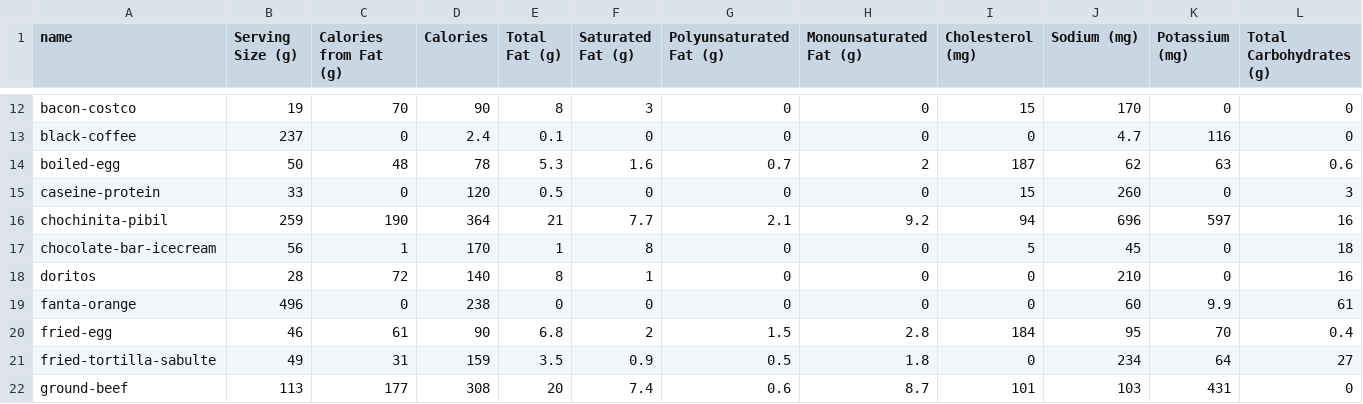
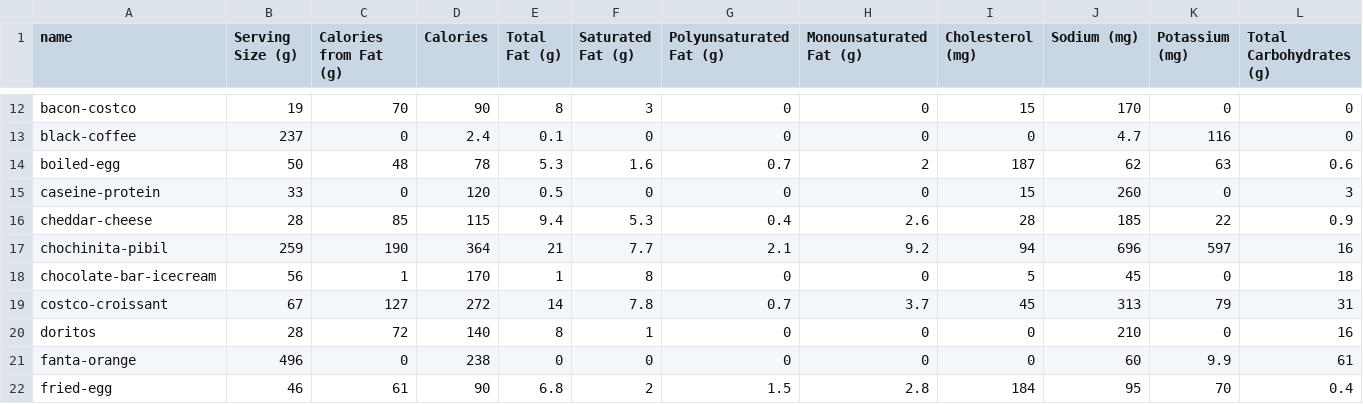
Before and after one commit to dereckdemezquita/weight-tracking, a CSV file: parsed-food-data.csv, drawn as a sheet; only a part is shown, gaps mark what is left out; the shorter side is filled out with more unchanged rows; rows hold the shown columns only; the diff names each change by its address in the sheet, - before the commit and + after, or states it on an @@ line.

```diff
--- a/parsed-food-data.csv
+++ b/parsed-food-data.csv
+row 16: cheddar-cheese | 28 | 85 | 115 | 9.4 | 5.3 | 0.4 | 2.6 | 28 | 185 | 22 | 0.9
+row 19: costco-croissant | 67 | 127 | 272 | 14 | 7.8 | 0.7 | 3.7 | 45 | 313 | 79 | 31
```
Also changed, not shown: calorie-tracker.csv, 2 other files.
